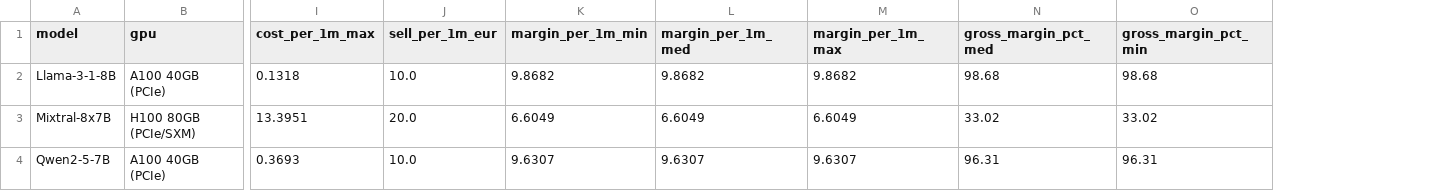
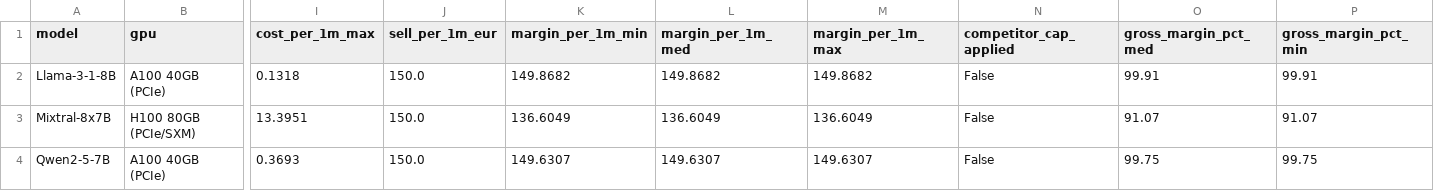
Before and after one commit to veighnsche/llama-orch, a CSV file: .business/financieelplan_NL_nl/.002-draft/outputs/model_profitability.csv, drawn as a sheet; only a part is shown, gaps mark what is left out; addresses are those after the commit; the diff names each change by its address in the sheet, - before the commit and + after, or states it on an @@ line.

Commit message:
feat: add price optimization and CPC slope adjustment to financial model

```diff
--- a/.business/financieelplan_NL_nl/.002-draft/outputs/model_profitability.csv
+++ b/.business/financieelplan_NL_nl/.002-draft/outputs/model_profitability.csv
+column N (competitor_cap_applied), rows 2-4: all False
-J2 (sell_per_1m_eur): 10.0
+J2 (sell_per_1m_eur): 150.0
-K2 (margin_per_1m_min): 9.8682
+K2 (margin_per_1m_min): 149.8682
-L2 (margin_per_1m_med): 9.8682
+L2 (margin_per_1m_med): 149.8682
-M2 (margin_per_1m_max): 9.8682
+M2 (margin_per_1m_max): 149.8682
-O2 (gross_margin_pct_med): 98.68
+O2 (gross_margin_pct_med): 99.91
-P2 (gross_margin_pct_min): 98.68
+P2 (gross_margin_pct_min): 99.91
-J3 (sell_per_1m_eur): 20.0
+J3 (sell_per_1m_eur): 150.0
-K3 (margin_per_1m_min): 6.6049
+K3 (margin_per_1m_min): 136.6049
-L3 (margin_per_1m_med): 6.6049
+L3 (margin_per_1m_med): 136.6049
-M3 (margin_per_1m_max): 6.6049
+M3 (margin_per_1m_max): 136.6049
-O3 (gross_margin_pct_med): 33.02
+O3 (gross_margin_pct_med): 91.07
-P3 (gross_margin_pct_min): 33.02
+P3 (gross_margin_pct_min): 91.07
-J4 (sell_per_1m_eur): 10.0
+J4 (sell_per_1m_eur): 150.0
-K4 (margin_per_1m_min): 9.6307
+K4 (margin_per_1m_min): 149.6307
-L4 (margin_per_1m_med): 9.6307
+L4 (margin_per_1m_med): 149.6307
-M4 (margin_per_1m_max): 9.6307
+M4 (margin_per_1m_max): 149.6307
-O4 (gross_margin_pct_med): 96.31
+O4 (gross_margin_pct_med): 99.75
-P4 (gross_margin_pct_min): 96.31
+P4 (gross_margin_pct_min): 99.75
```
Also changed, not shown: .business/financieelplan_NL_nl/.002-draft/outputs/private_tap_economics.csv, .business/financieelplan_NL_nl/.002-draft/outputs/public_tap_scenarios.csv, 40 other files.
